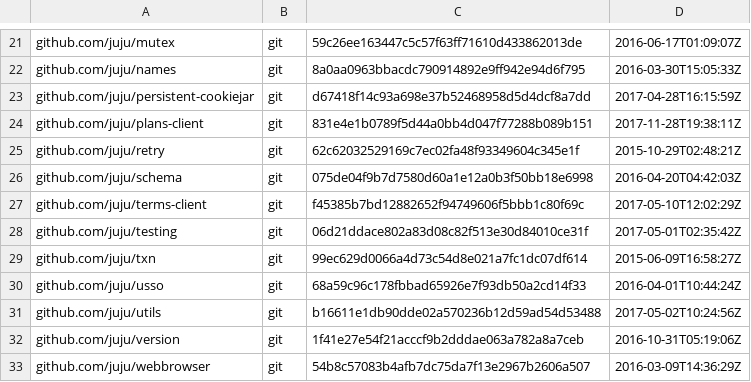
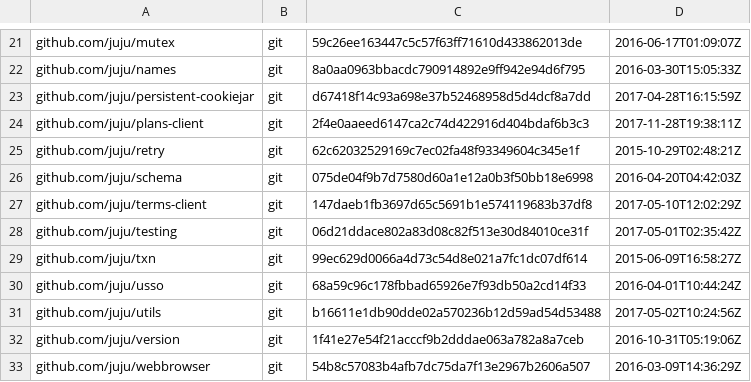
Before and after one commit to tu-pm/charmstore-client, a TSV file: dependencies.tsv, drawn as a sheet; only a part is shown, gaps mark what is left out.

Commit message:
Update terms & plans client deps; remove plugin wrappers.
The plugin wrappers on these commands cause a panic when they are used
as normal subcommands.

```diff
--- a/dependencies.tsv
+++ b/dependencies.tsv
@@ -23,6 +23,6 @@ github.com/juju/names	git	8a0aa0963bbacdc790914892e9ff942e94d6f795	2016-03-30T15
 github.com/juju/persistent-cookiejar	git	d67418f14c93a698e37b52468958d5d4dcf8a7dd	2017-04-28T16:15:59Z
-github.com/juju/plans-client	git	831e4e1b0789f5d44a0bb4d047f77288b089b151	2017-11-28T19:38:11Z
+github.com/juju/plans-client	git	2f4e0aaeed6147ca2c74d422916d404bdaf6b3c3	2017-11-28T19:38:11Z
 github.com/juju/retry	git	62c62032529169c7ec02fa48f93349604c345e1f	2015-10-29T02:48:21Z
 github.com/juju/schema	git	075de04f9b7d7580d60a1e12a0b3f50bb18e6998	2016-04-20T04:42:03Z
-github.com/juju/terms-client	git	f45385b7bd12882652f94749606f5bbb1c80f69c	2017-05-10T12:02:29Z
+github.com/juju/terms-client	git	147daeb1fb3697d65c5691b1e574119683b37df8	2017-05-10T12:02:29Z
 github.com/juju/testing	git	06d21ddace802a83d08c82f513e30d84010ce31f	2017-05-01T02:35:42Z
```
